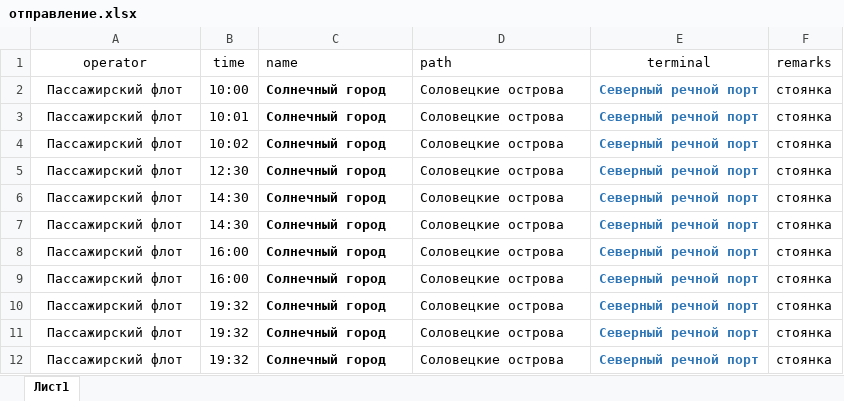
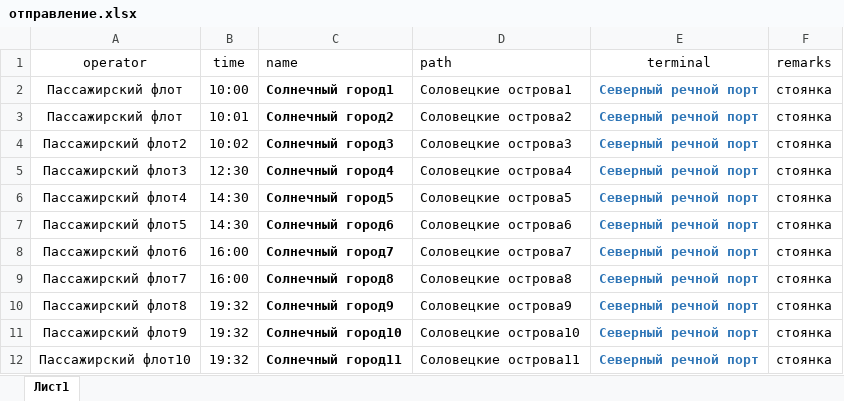
Before and after one commit to ekam230/raspisanie, an Excel workbook: xls/отправление.xlsx, sheet Лист1, drawn as a sheet; values as stored, in another font and other column widths than the file's, no borders; the diff names each change by its address in the sheet, - before the commit and + after, or states it on an @@ line.

```diff
--- a/xls/отправление.xlsx (sheet Лист1)
+++ b/xls/отправление.xlsx (sheet Лист1)
-C2 (name): Солнечный город
+C2 (name): Солнечный город1
-D2 (path): Соловецкие острова
+D2 (path): Соловецкие острова1
-C3 (name): Солнечный город
+C3 (name): Солнечный город2
-D3 (path): Соловецкие острова
+D3 (path): Соловецкие острова2
-A4 (operator): Пассажирский флот
+A4 (operator): Пассажирский флот2
-C4 (name): Солнечный город
+C4 (name): Солнечный город3
-D4 (path): Соловецкие острова
+D4 (path): Соловецкие острова3
-A5 (operator): Пассажирский флот
+A5 (operator): Пассажирский флот3
-C5 (name): Солнечный город
+C5 (name): Солнечный город4
-D5 (path): Соловецкие острова
+D5 (path): Соловецкие острова4
-A6 (operator): Пассажирский флот
+A6 (operator): Пассажирский флот4
-C6 (name): Солнечный город
+C6 (name): Солнечный город5
-D6 (path): Соловецкие острова
+D6 (path): Соловецкие острова5
-A7 (operator): Пассажирский флот
+A7 (operator): Пассажирский флот5
-C7 (name): Солнечный город
+C7 (name): Солнечный город6
-D7 (path): Соловецкие острова
+D7 (path): Соловецкие острова6
-A8 (operator): Пассажирский флот
+A8 (operator): Пассажирский флот6
-C8 (name): Солнечный город
+C8 (name): Солнечный город7
-D8 (path): Соловецкие острова
+D8 (path): Соловецкие острова7
-A9 (operator): Пассажирский флот
+A9 (operator): Пассажирский флот7
-C9 (name): Солнечный город
+C9 (name): Солнечный город8
-D9 (path): Соловецкие острова
+D9 (path): Соловецкие острова8
-A10 (operator): Пассажирский флот
+A10 (operator): Пассажирский флот8
-C10 (name): Солнечный город
+C10 (name): Солнечный город9
-D10 (path): Соловецкие острова
+D10 (path): Соловецкие острова9
-A11 (operator): Пассажирский флот
+A11 (operator): Пассажирский флот9
-C11 (name): Солнечный город
+C11 (name): Солнечный город10
-D11 (path): Соловецкие острова
+D11 (path): Соловецкие острова10
-A12 (operator): Пассажирский флот
+A12 (operator): Пассажирский флот10
-C12 (name): Солнечный город
+C12 (name): Солнечный город11
-D12 (path): Соловецкие острова
+D12 (path): Соловецкие острова11
```
Also changed, not shown: 25 other files.
